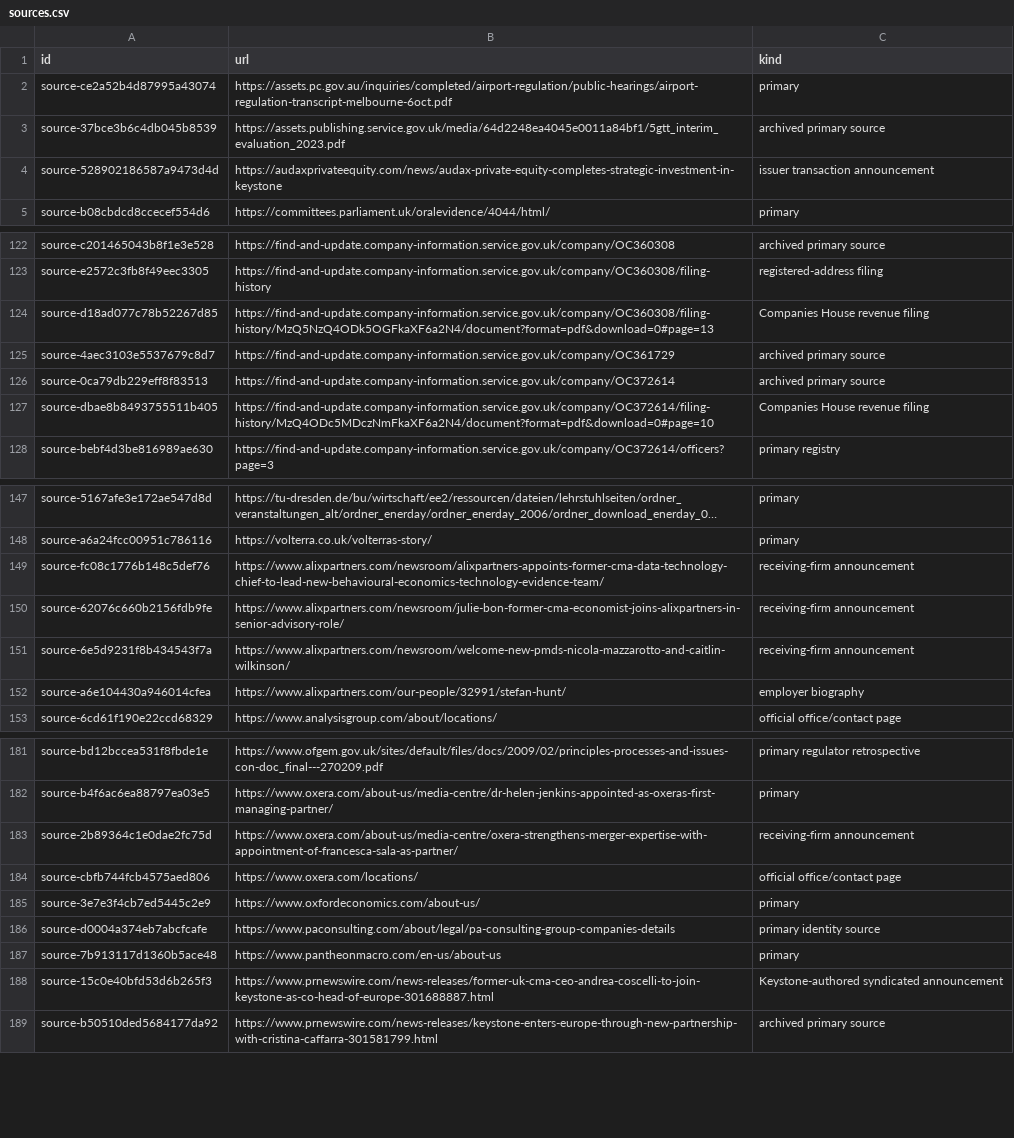
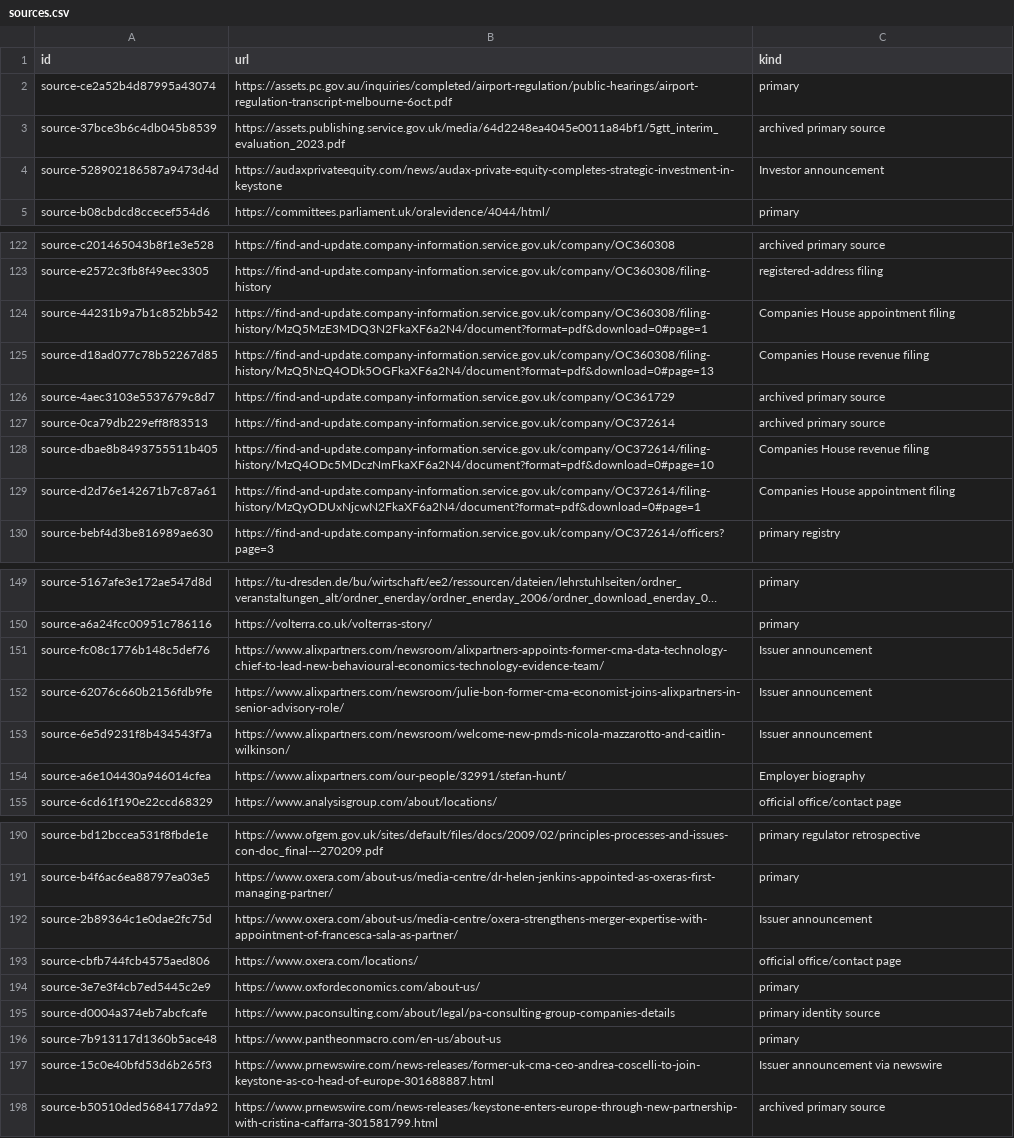
Before and after one commit to leathalobaidi/leathalobaidi.github.io, a CSV file: blog/consultancy-series/database/data/csv/sources.csv, drawn as a sheet; only a part is shown, gaps mark what is left out; long unchanged cells end in …; addresses are those after the commit; the diff covers the shown part only; the diff names each change by its address in the sheet, - before the commit and + after, or states it on an @@ line.

```diff
--- a/blog/consultancy-series/database/data/csv/sources.csv
+++ b/blog/consultancy-series/database/data/csv/sources.csv
-C4 (kind): issuer transaction announcement
+C4 (kind): Investor announcement
+row 124: source-44231b9a7b1c852bb542 | https://find-and-update.company-information.service.gov.uk/company/OC360308/filing-history/MzQ5MzE3MDQ3N2FkaXF6a2N4/document?format=pdf&download=0#page=1 | Companies House appointment filing
+row 129: source-d2d76e142671b7c87a61 | https://find-and-update.company-information.service.gov.uk/company/OC372614/filing-history/MzQyODUxNjcwN2FkaXF6a2N4/document?format=pdf&download=0#page=1 | Companies House appointment filing
-C151:C153 (kind): receiving-firm announcement
+C151:C153 (kind): Issuer announcement
-C154 (kind): employer biography
+C154 (kind): Employer biography
-C192 (kind): receiving-firm announcement
+C192 (kind): Issuer announcement
-C197 (kind): Keystone-authored syndicated announcement
+C197 (kind): Issuer announcement via newswire
```
Also changed, not shown: 7 added rows and 7 edited cells elsewhere in this file, blog/consultancy-series/database/data/csv/affiliations.csv, blog/consultancy-series/database/data/csv/events.csv, 16 other files.
